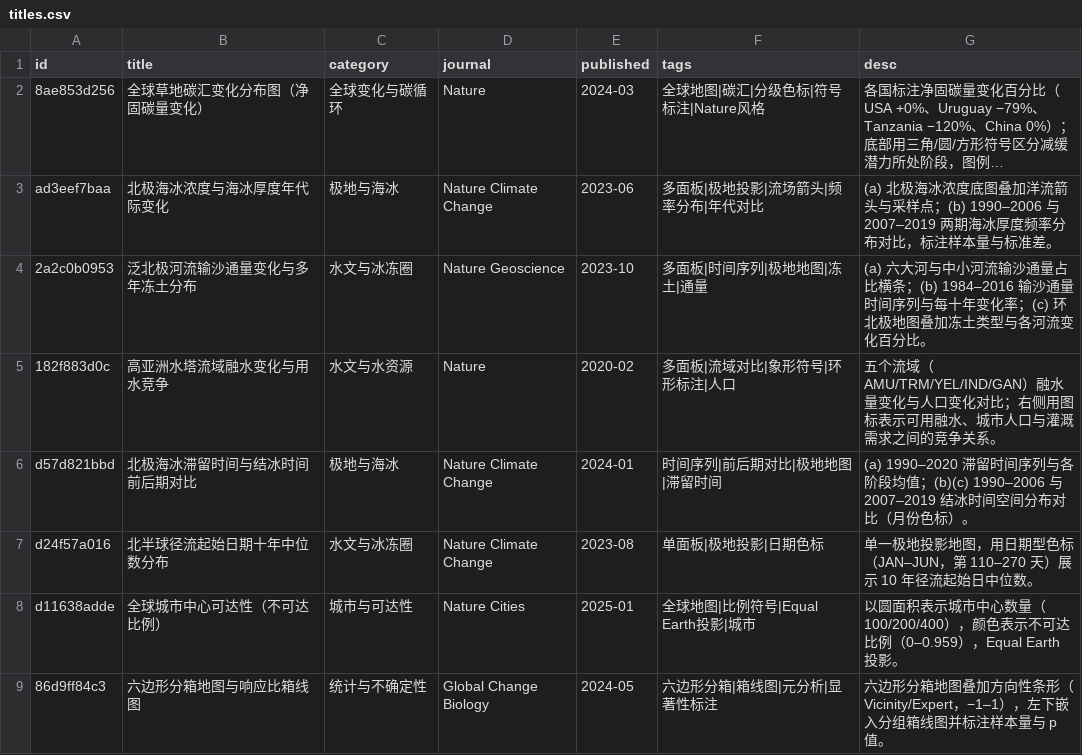
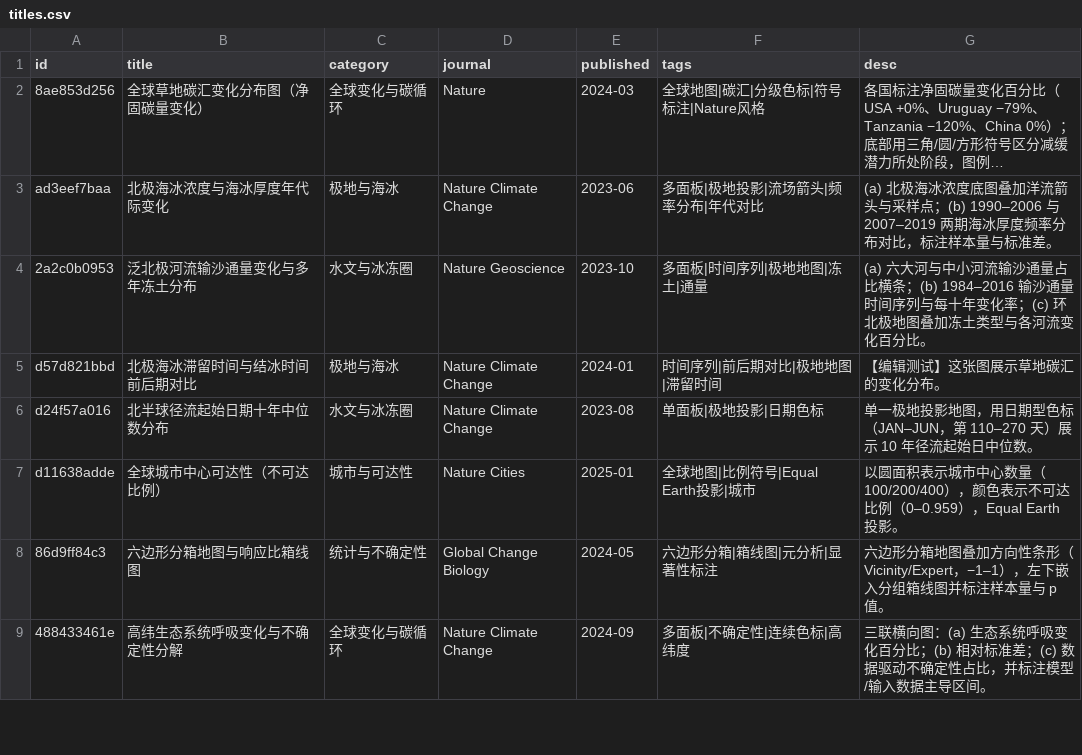
Before and after one commit to zbhgis/GeoSciPlot, a CSV file: meta/titles.csv, drawn as a sheet; only a part is shown; the shorter side is filled out with more unchanged rows; long unchanged cells end in ….

```diff
--- a/meta/titles.csv
+++ b/meta/titles.csv
@@ -4,4 +4,3 @@ ad3eef7baa,北极海冰浓度与海冰厚度年代际变化,极地与海冰,Natu
 2a2c0b0953,泛北极河流输沙通量变化与多年冻土分布,水文与冰冻圈,Nature Geoscience,2023-10,多面板|时间序列|极地地图|冻土|通量,(a) 六大河与中小河流输沙通量占比横条；(b) 1984–2016 输沙通量时间序列与每十年变化率；(c) 环北极地图叠加冻土类型与各河流变化百分比。
-182f883d0c,高亚洲水塔流域融水变化与用水竞争,水文与水资源,Nature,2020-02,多面板|流域对比|象形符号|环形标注|人口,五个流域（AMU/TRM/YEL/IND/GAN）融水量变化与人口变化对比；右侧用图标表示可用融水、城市人口与灌溉需求之间的竞争关系。
-d57d821bbd,北极海冰滞留时间与结冰时间前后期对比,极地与海冰,Nature Climate Change,2024-01,时间序列|前后期对比|极地地图|滞留时间,(a) 1990–2020 滞留时间序列与各阶段均值；(b)(c) 1990–2006 与 2007–2019 结冰时间空间分布对比（月份色标）。
+d57d821bbd,北极海冰滞留时间与结冰时间前后期对比,极地与海冰,Nature Climate Change,2024-01,时间序列|前后期对比|极地地图|滞留时间,【编辑测试】这张图展示草地碳汇的变化分布。
 d24f57a016,北半球径流起始日期十年中位数分布,水文与冰冻圈,Nature Climate Change,2023-08,单面板|极地投影|日期色标,单一极地投影地图，用日期型色标（JAN–JUN，第 110–270 天）展示 10 年径流起始日中位数。
```
Also changed, not shown: 5 other files.
